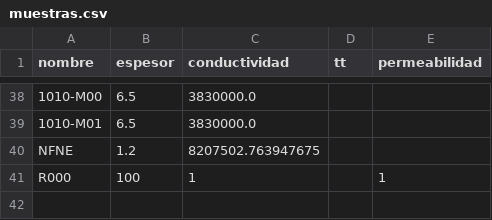
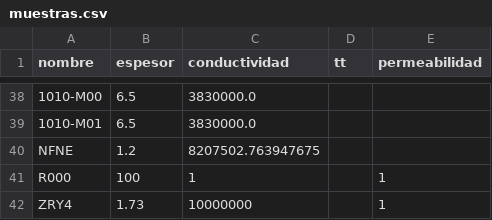
Before and after one commit to carabedo/iamend_ci, a CSV file: datos/muestras.csv, drawn as a sheet; only a part is shown, gaps mark what is left out; the diff names each change by its address in the sheet, - before the commit and + after, or states it on an @@ line.

```diff
--- a/datos/muestras.csv
+++ b/datos/muestras.csv
+row 42: ZRY4 | 1.73 | 10000000 |  | 1
```
Also changed, not shown: 1 other file.
